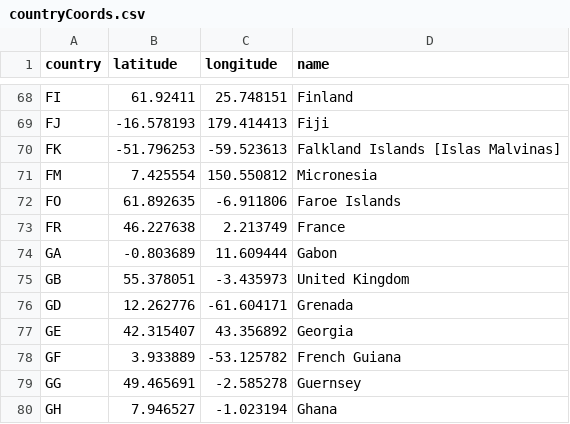
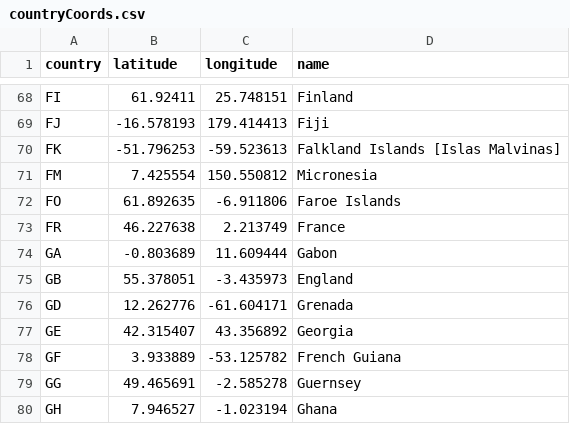
Before and after one commit to setholindaman/FIFA_data_visualizations, a CSV file: Geomap/resources/countryCoords.csv, drawn as a sheet; only a part is shown, gaps mark what is left out.

```diff
--- a/Geomap/resources/countryCoords.csv
+++ b/Geomap/resources/countryCoords.csv
@@ -74,3 +74,3 @@ FR,46.227638,2.213749,France
 GA,-0.803689,11.609444,Gabon
-GB,55.378051,-3.435973,United Kingdom
+GB,55.378051,-3.435973,England
 GD,12.262776,-61.604171,Grenada
```
Also changed, not shown: 3 other files.
